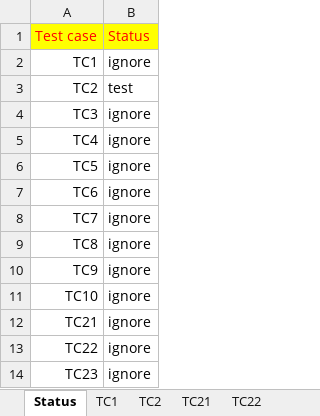
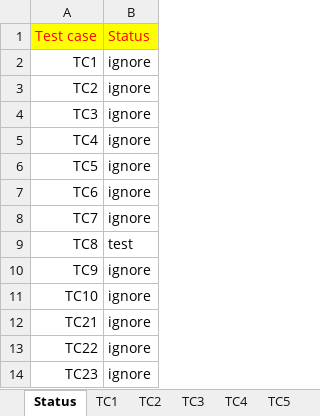
Before and after one commit to tzanlovely/Phongcv_lucky9_automation, an Excel workbook: ExcelFile/CalcGoldTest.xlsx, sheet Status, drawn as a sheet; values as stored, in another font and other column widths than the file's, no borders; the diff names each change by its address in the sheet, - before the commit and + after, or states it on an @@ line.

```diff
--- a/ExcelFile/CalcGoldTest.xlsx (sheet Status)
+++ b/ExcelFile/CalcGoldTest.xlsx (sheet Status)
@@ sheet tab hidden: TC21 @@
@@ sheet tab hidden: TC22 @@
-B3: test
+B3: ignore
-B9: ignore
+B9: test
```
Also changed, not shown: sheet TC3, sheet TC2, sheet TC8, sheet TC9, sheet TC10, other sheet tabs, ExcelFile/ChannelTestCase.xlsx, 21 other files.
